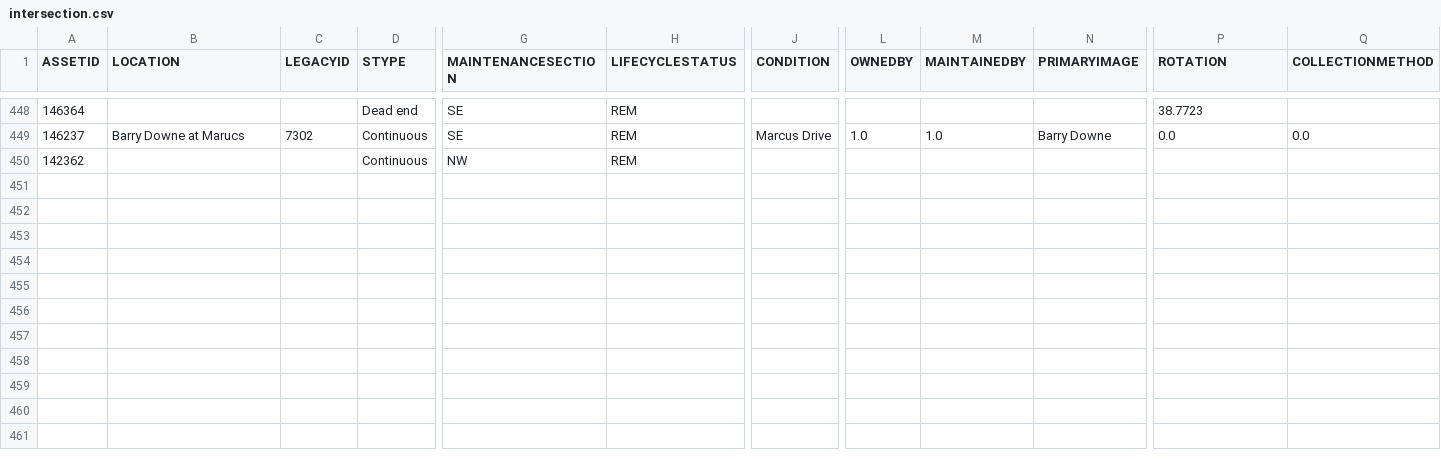
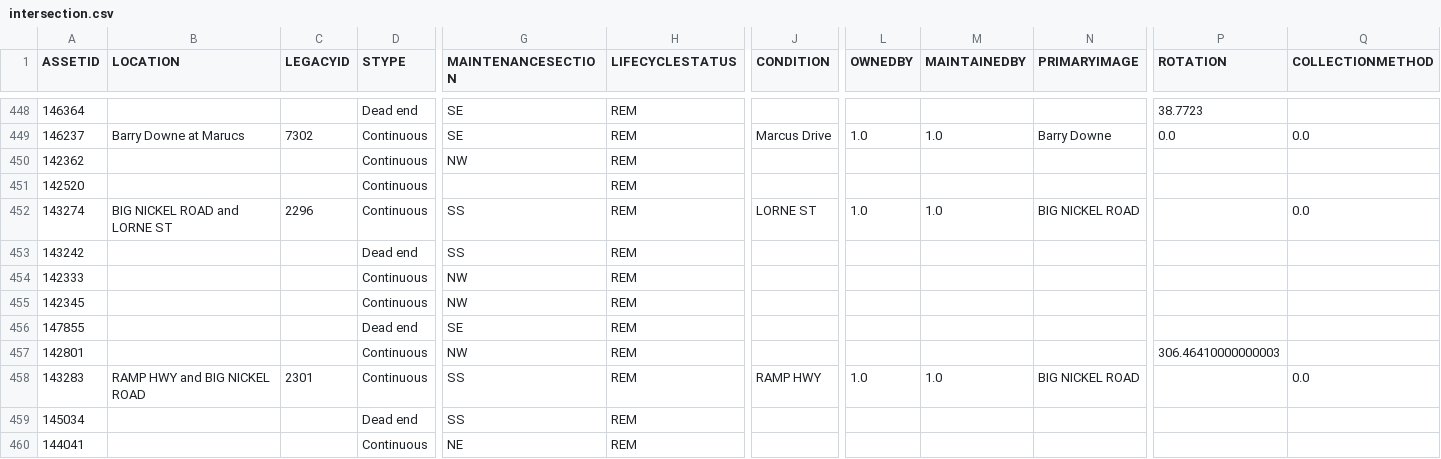
Before and after one commit to official-tisao/route-optimisation-mst, a CSV file: intersection.csv, drawn as a sheet; only a part is shown, gaps mark what is left out; rows hold the shown columns only; the diff names each change by its address in the sheet, - before the commit and + after, or states it on an @@ line.

Commit message:
Add intersection data records

```diff
--- a/intersection.csv
+++ b/intersection.csv
+row 451: 142520 |  |  | Continuous |  | REM
+row 452: 143274 | BIG NICKEL ROAD and LORNE ST | 2296 | Continuous | SS | REM | LORNE ST | 1.0 | 1.0 | BIG NICKEL ROAD |  | 0.0
+row 453: 143242 |  |  | Dead end | SS | REM
+row 454: 142333 |  |  | Continuous | NW | REM
+row 455: 142345 |  |  | Continuous | NW | REM
+row 456: 147855 |  |  | Dead end | SE | REM
+row 457: 142801 |  |  | Continuous | NW | REM |  |  |  |  | 306.46410000000003
+row 458: 143283 | RAMP HWY and BIG NICKEL ROAD | 2301 | Continuous | SS | REM | RAMP HWY | 1.0 | 1.0 | BIG NICKEL ROAD |  | 0.0
+row 459: 145034 |  |  | Dead end | SS | REM
+row 460: 144041 |  |  | Continuous | NE | REM
```
